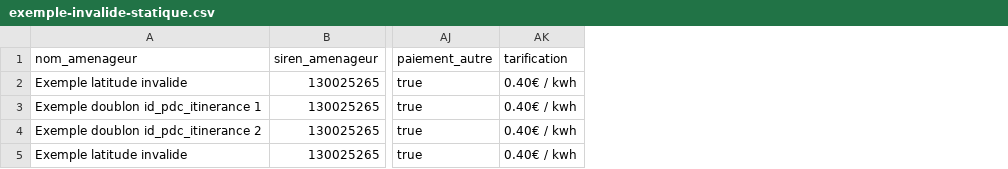
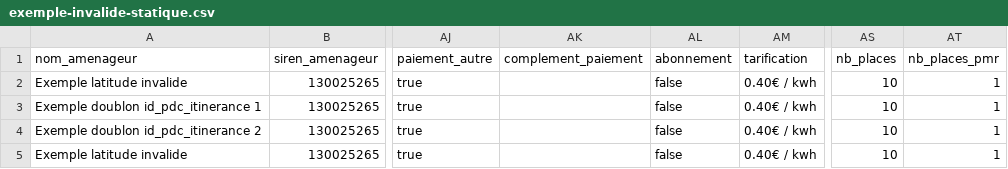
Before and after one commit to etalab/schema-irve, a CSV file: statique/exemple-invalide-statique.csv, drawn as a sheet; only a part is shown, gaps mark what is left out; the diff names each change by its address in the sheet, - before the commit and + after, or states it on an @@ line.

Commit message:
Add 4 fields
complement_paiement (A23), abonnement (A24), nb_places (A18), nb_places_pmr (A19).

```diff
--- a/statique/exemple-invalide-statique.csv
+++ b/statique/exemple-invalide-statique.csv
+column AK (complement_paiement), empty
+column AL (abonnement), rows 2-5: all false
+column AS (nb_places), rows 2-5: all 10
+column AT (nb_places_pmr), rows 2-5: all 1
```
Also changed, not shown: statique/exemple-valide-statique.csv, 1 other file.
